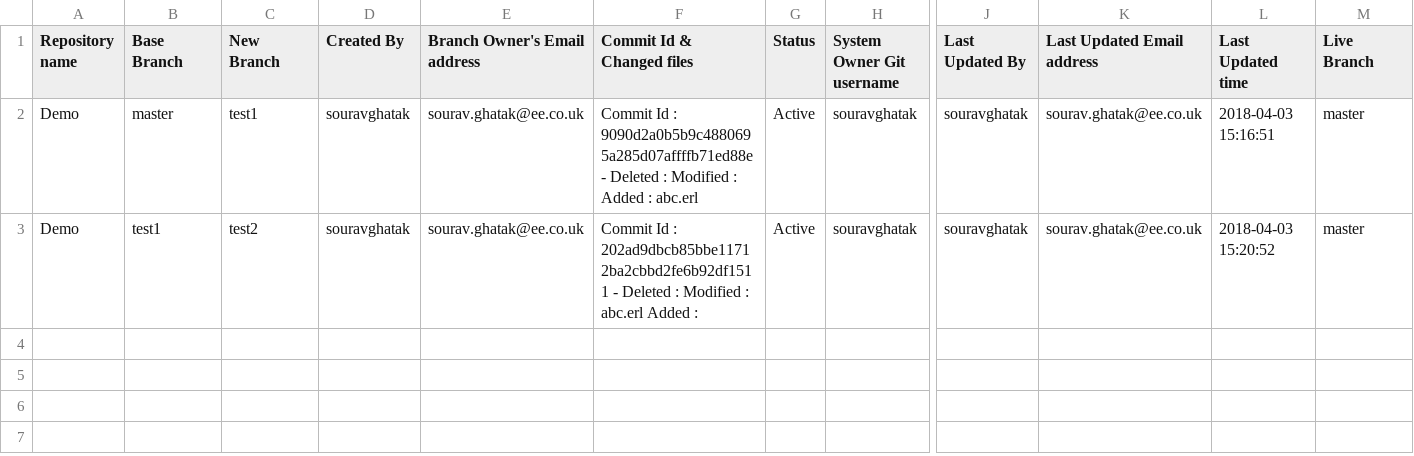
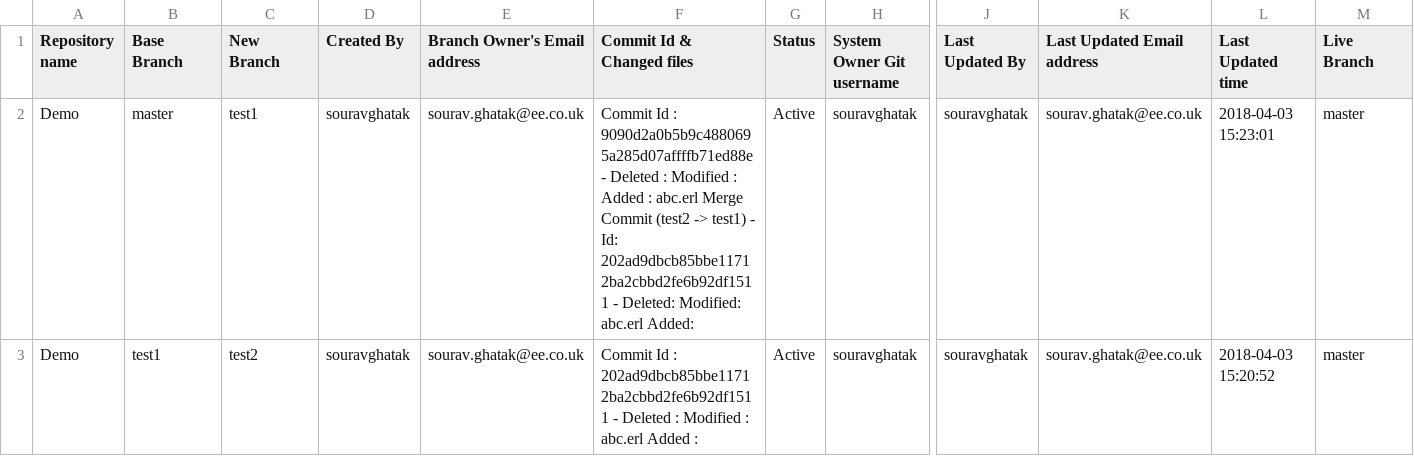
Before and after one commit to souravghatak/Tracker, a CSV file: Demo_tracker.csv, drawn as a sheet; only a part is shown, gaps mark what is left out; the diff names each change by its address in the sheet, - before the commit and + after, or states it on an @@ line.

Commit message:
Merged branch test2 into test1 branch

```diff
--- a/Demo_tracker.csv
+++ b/Demo_tracker.csv
-F2 (Commit Id & Changed files): …: abc.erl
+F2 (Commit Id & Changed files): …: abc.erl Merge Commit (test2 -> test1) - Id: 202ad9dbcb85bbe11712ba2cbbd2fe6b92df1511 - Deleted: Modified: abc.erl Added:
-L2 (Last Updated time): 2018-04-03 15:16:51
+L2 (Last Updated time): 2018-04-03 15:23:01
```
